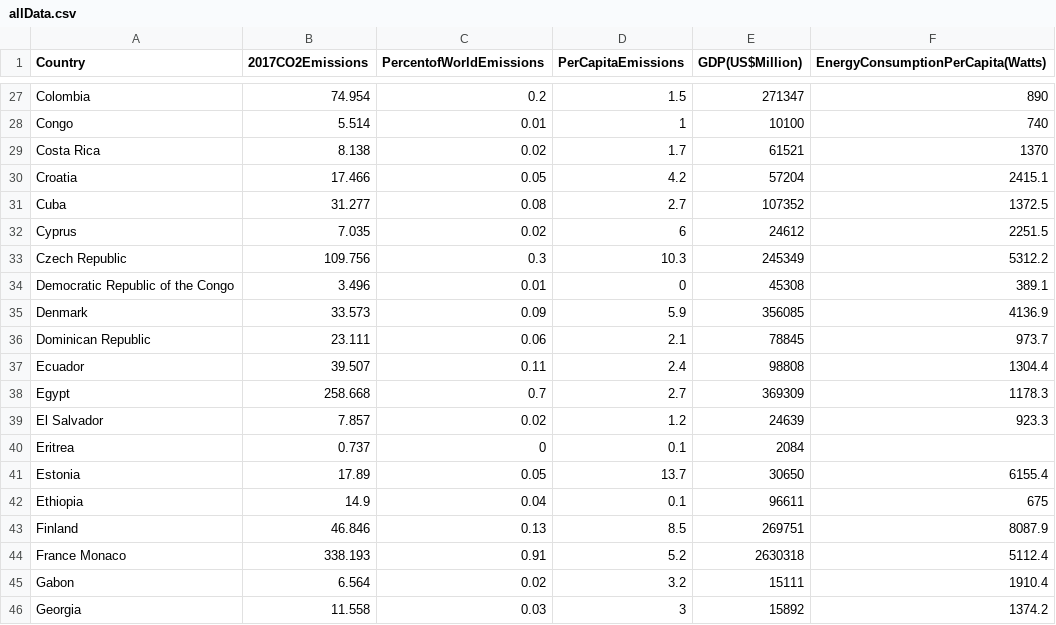
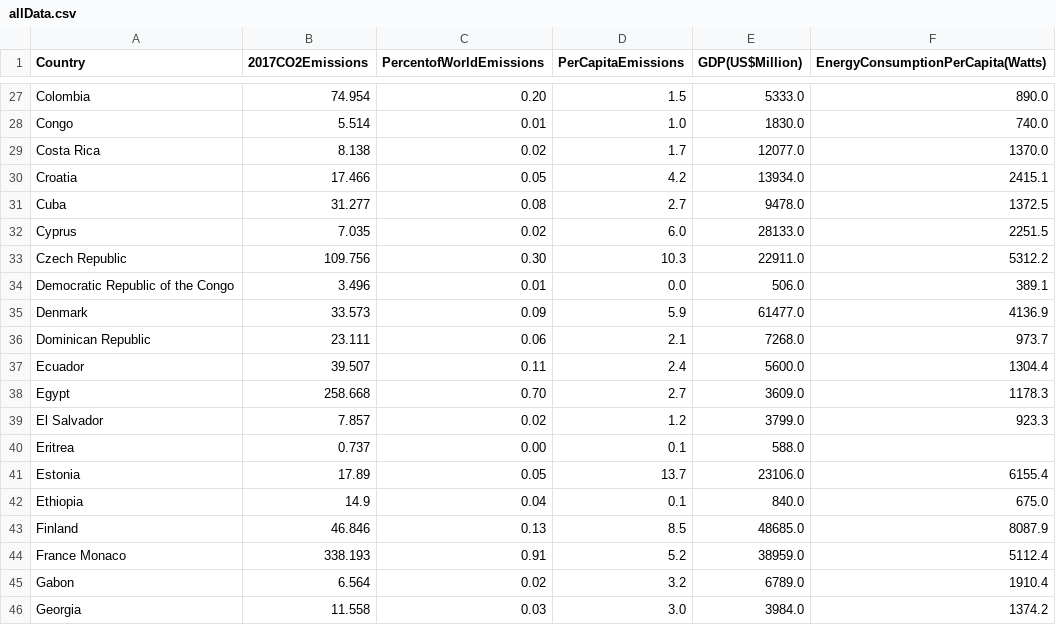
Before and after one commit to jsalber/542, a CSV file: First Assignment/allData.csv, drawn as a sheet; only a part is shown, gaps mark what is left out; the diff covers the shown part only; the diff names each change by its address in the sheet, - before the commit and + after, or states it on an @@ line.

```diff
--- a/First Assignment/allData.csv
+++ b/First Assignment/allData.csv
-C27 (PercentofWorldEmissions): 0.2
+C27 (PercentofWorldEmissions): 0.20
-E27 (GDP(US$Million)): 271347
+E27 (GDP(US$Million)): 5333.0
-F27: 890
+F27: 890.0
-D28 (PerCapitaEmissions): 1
+D28 (PerCapitaEmissions): 1.0
-E28 (GDP(US$Million)): 10100
+E28 (GDP(US$Million)): 1830.0
-F28: 740
+F28: 740.0
-E29 (GDP(US$Million)): 61521
+E29 (GDP(US$Million)): 12077.0
-F29: 1370
+F29: 1370.0
-E30 (GDP(US$Million)): 57204
+E30 (GDP(US$Million)): 13934.0
-E31 (GDP(US$Million)): 107352
+E31 (GDP(US$Million)): 9478.0
-D32 (PerCapitaEmissions): 6
+D32 (PerCapitaEmissions): 6.0
-E32 (GDP(US$Million)): 24612
+E32 (GDP(US$Million)): 28133.0
-C33 (PercentofWorldEmissions): 0.3
+C33 (PercentofWorldEmissions): 0.30
-E33 (GDP(US$Million)): 245349
+E33 (GDP(US$Million)): 22911.0
-D34 (PerCapitaEmissions): 0
+D34 (PerCapitaEmissions): 0.0
-E34 (GDP(US$Million)): 45308
+E34 (GDP(US$Million)): 506.0
-E35 (GDP(US$Million)): 356085
+E35 (GDP(US$Million)): 61477.0
-E36 (GDP(US$Million)): 78845
+E36 (GDP(US$Million)): 7268.0
-E37 (GDP(US$Million)): 98808
+E37 (GDP(US$Million)): 5600.0
-C38 (PercentofWorldEmissions): 0.7
+C38 (PercentofWorldEmissions): 0.70
-E38 (GDP(US$Million)): 369309
+E38 (GDP(US$Million)): 3609.0
-E39 (GDP(US$Million)): 24639
+E39 (GDP(US$Million)): 3799.0
-C40 (PercentofWorldEmissions): 0
+C40 (PercentofWorldEmissions): 0.00
-E40 (GDP(US$Million)): 2084
+E40 (GDP(US$Million)): 588.0
-E41 (GDP(US$Million)): 30650
+E41 (GDP(US$Million)): 23106.0
-E42 (GDP(US$Million)): 96611
+E42 (GDP(US$Million)): 840.0
-F42: 675
+F42: 675.0
-E43 (GDP(US$Million)): 269751
+E43 (GDP(US$Million)): 48685.0
-E44 (GDP(US$Million)): 2630318
+E44 (GDP(US$Million)): 38959.0
-E45 (GDP(US$Million)): 15111
+E45 (GDP(US$Million)): 6789.0
-D46 (PerCapitaEmissions): 3
+D46 (PerCapitaEmissions): 3.0
-E46 (GDP(US$Million)): 15892
+E46 (GDP(US$Million)): 3984.0
```
Also changed, not shown: 147 edited cells elsewhere in this file, 2 other files.
